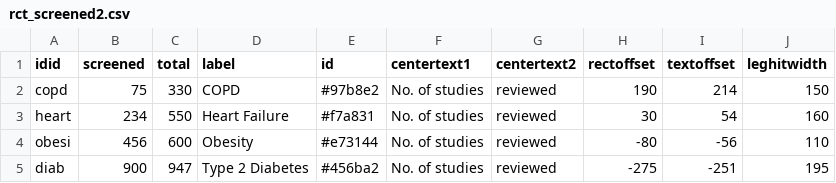
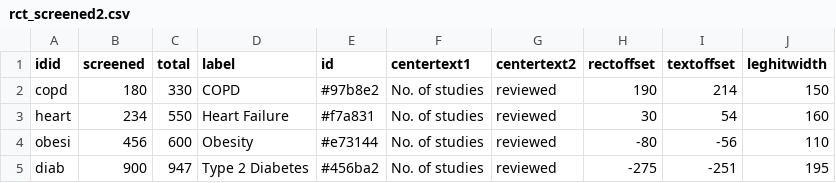
Before and after one commit to compar-eu/infograph, a CSV file: rct_screened2.csv, drawn as a sheet.

Commit message:
Update rct_screened2.csv

```diff
--- a/rct_screened2.csv
+++ b/rct_screened2.csv
@@ -1,3 +1,3 @@
 idid,screened,total,label,id,centertext1,centertext2,rectoffset,textoffset,leghitwidth
-copd,75,330,COPD,#97b8e2,No. of studies,reviewed,190,214,150
+copd,180,330,COPD,#97b8e2,No. of studies,reviewed,190,214,150
 heart,234,550,Heart Failure,#f7a831,No. of studies,reviewed,30,54,160
```
